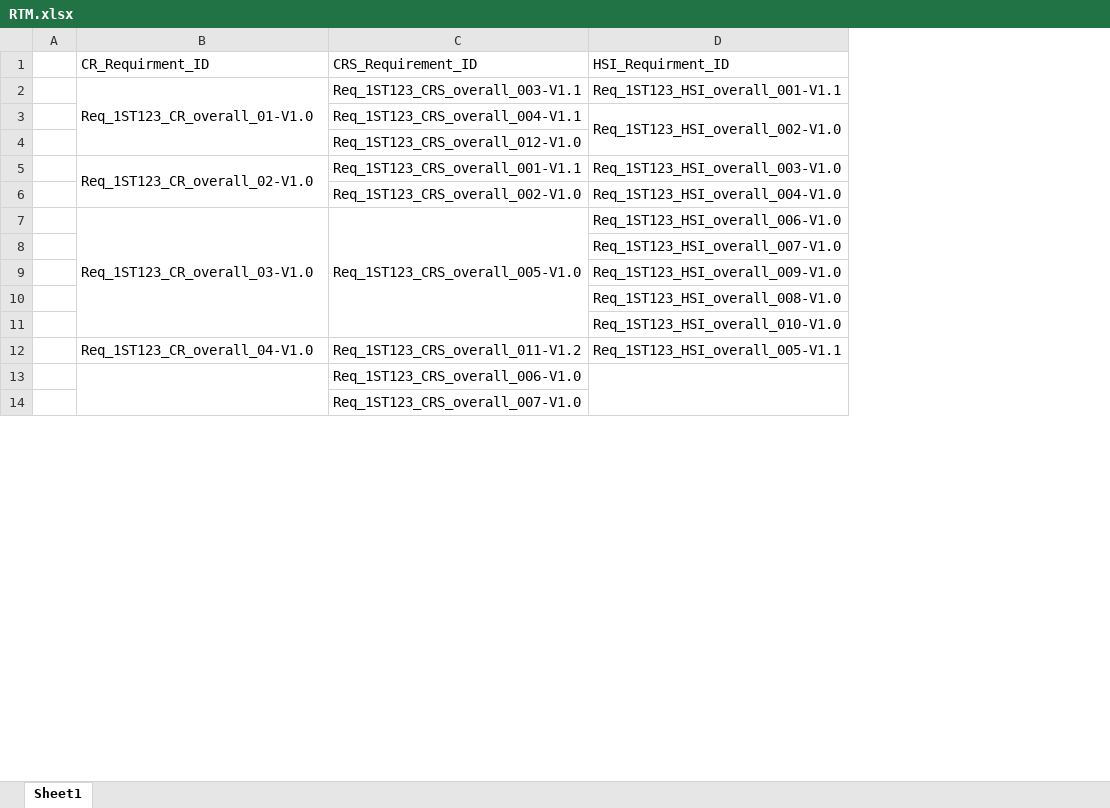
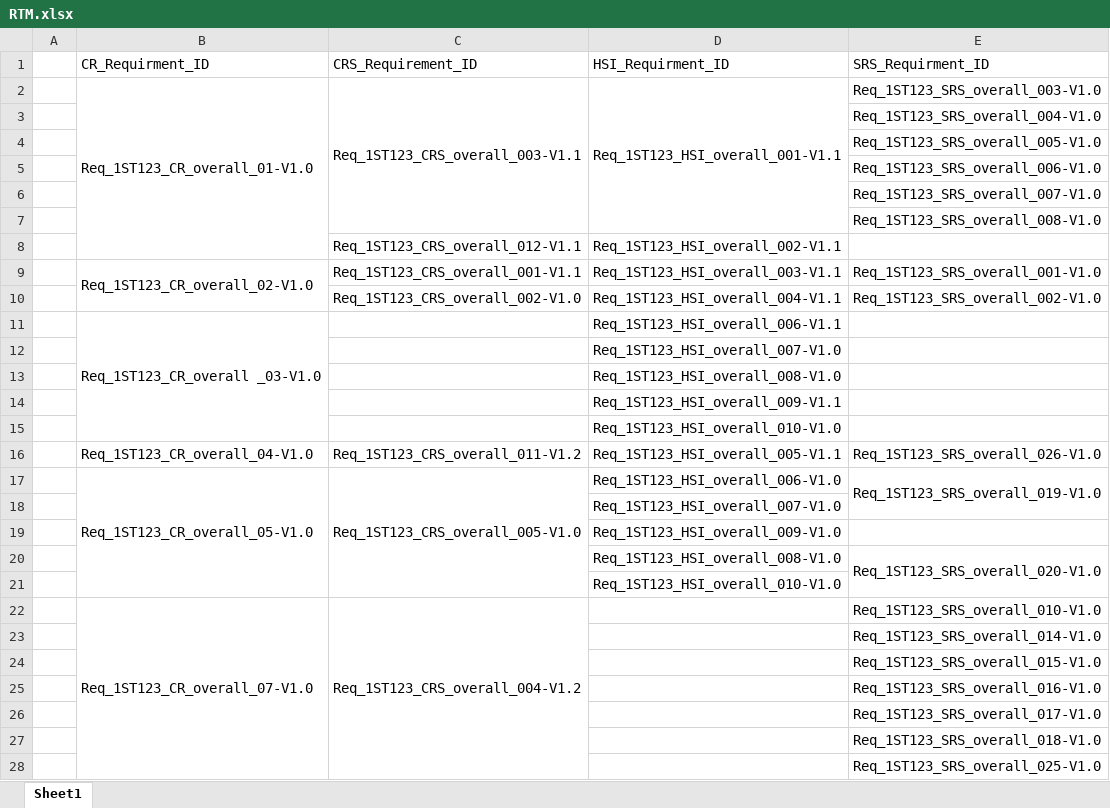
Before and after one commit to abdoo5xp/Sovy---Digital-Calculator-PO1_DGC, an Excel workbook: SWE/SW deliveries log/RTM/RTM.xlsx, sheet Sheet1, drawn as a sheet; only a part is shown; values as stored, in another font and other column widths than the file's, no cell formats; removed rows and columns are numbered as before the commit, all else as after; the diff covers the shown part only; the diff names each change by its address in the sheet, - before the commit and + after, or states it on an @@ line.

Commit message:
RTM and i have reviewed it myself

```diff
--- a/SWE/SW deliveries log/RTM/RTM.xlsx (sheet Sheet1)
+++ b/SWE/SW deliveries log/RTM/RTM.xlsx (sheet Sheet1)
+column E (SRS_Requirment_ID), row 2: Req_1ST123_SRS_overall_003-V1.0; rows 9-10: Req_1ST123_SRS_overall_001-V1.0 | Req_1ST123_SRS_overall_002-V1.0; rows 17-20: Req_1ST123_SRS_overall_019-V1.0 |  |  | Req_1ST123_SRS_overall_020-V1.0; rows 23-25: Req_1ST123_SRS_overall_014-V1.0 | Req_1ST123_SRS_overall_015-V1.0 | Req_1ST123_SRS_overall_016-V1.0
+C2:C7 merged
+D2:D7 merged
+row 3:  |  |  |  | Req_1ST123_SRS_overall_004-V1.0
+row 4:  |  |  |  | Req_1ST123_SRS_overall_005-V1.0
+row 5:  |  |  |  | Req_1ST123_SRS_overall_006-V1.0
+row 6:  |  |  |  | Req_1ST123_SRS_overall_007-V1.0
+row 7:  |  |  |  | Req_1ST123_SRS_overall_008-V1.0
-C8 (CRS_Requirement_ID): Req_1ST123_CRS_overall_004-V1.1
+C8 (CRS_Requirement_ID): Req_1ST123_CRS_overall_012-V1.1
-D8 (HSI_Requirment_ID): Req_1ST123_HSI_overall_002-V1.0
+D8 (HSI_Requirment_ID): Req_1ST123_HSI_overall_002-V1.1
-D3:D4 merged
-row 4:  |  | Req_1ST123_CRS_overall_012-V1.0
-D9 (HSI_Requirment_ID): Req_1ST123_HSI_overall_003-V1.0
+D9 (HSI_Requirment_ID): Req_1ST123_HSI_overall_003-V1.1
-D10 (HSI_Requirment_ID): Req_1ST123_HSI_overall_004-V1.0
+D10 (HSI_Requirment_ID): Req_1ST123_HSI_overall_004-V1.1
+row 11:  | Req_1ST123_CR_overall _03-V1.0 |  | Req_1ST123_HSI_overall_006-V1.1
+row 12:  |  |  | Req_1ST123_HSI_overall_007-V1.0
+row 13:  |  |  | Req_1ST123_HSI_overall_008-V1.0
+row 14:  |  |  | Req_1ST123_HSI_overall_009-V1.1
+row 15:  |  |  | Req_1ST123_HSI_overall_010-V1.0
+row 16:  | Req_1ST123_CR_overall_04-V1.0 | Req_1ST123_CRS_overall_011-V1.2 | Req_1ST123_HSI_overall_005-V1.1 | Req_1ST123_SRS_overall_026-V1.0
-B17 (CR_Requirment_ID): Req_1ST123_CR_overall_03-V1.0
+B17 (CR_Requirment_ID): Req_1ST123_CR_overall_05-V1.0
+row 22:  | Req_1ST123_CR_overall_07-V1.0 | Req_1ST123_CRS_overall_004-V1.2 |  | Req_1ST123_SRS_overall_010-V1.0
-B23 (CR_Requirment_ID): Req_1ST123_CR_overall_04-V1.0
+B23 (CR_Requirment_ID): (empty)
-C23 (CRS_Requirement_ID): Req_1ST123_CRS_overall_011-V1.2
+C23 (CRS_Requirement_ID): (empty)
-D23 (HSI_Requirment_ID): Req_1ST123_HSI_overall_005-V1.1
+D23 (HSI_Requirment_ID): (empty)
-B13:B18 merged
-C24 (CRS_Requirement_ID): Req_1ST123_CRS_overall_006-V1.0
+C24 (CRS_Requirement_ID): (empty)
-D13:D18 merged
-C25 (CRS_Requirement_ID): Req_1ST123_CRS_overall_007-V1.0
+C25 (CRS_Requirement_ID): (empty)
+row 26:  |  |  |  | Req_1ST123_SRS_overall_017-V1.0
+row 27:  |  |  |  | Req_1ST123_SRS_overall_018-V1.0
+row 28:  |  |  |  | Req_1ST123_SRS_overall_025-V1.0
```
Also changed, not shown: 6 added rows, 3 edited cells and merged cells elsewhere in this sheet, cell formats.
